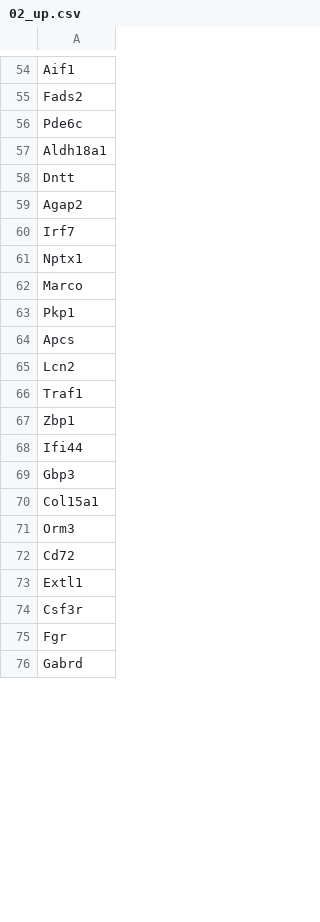
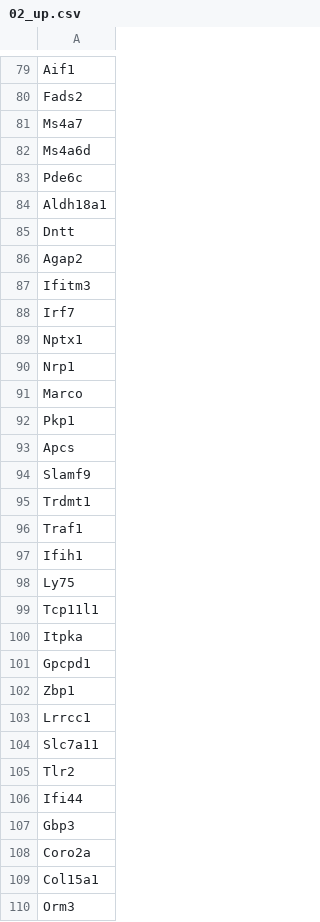
Before and after one commit to timcyu/ETV007-time-course, a CSV file: processed_data/degenes/02_up.csv, drawn as a sheet; only a part is shown, gaps mark what is left out; the shorter side is filled out with more unchanged rows; the diff covers the shown part only.

```diff
--- a/processed_data/degenes/02_up.csv
+++ b/processed_data/degenes/02_up.csv
@@ -55,2 +80,4 @@ Aif1
 Fads2
+Ms4a7
+Ms4a6d
 Pde6c
@@ -59,4 +86,6 @@ Dntt
 Agap2
+Ifitm3
 Irf7
 Nptx1
+Nrp1
 Marco
@@ -64,7 +93,17 @@ Pkp1
 Apcs
-Lcn2
+Slamf9
+Trdmt1
 Traf1
+Ifih1
+Ly75
+Tcp11l1
+Itpka
+Gpcpd1
 Zbp1
+Lrrcc1
+Slc7a11
+Tlr2
 Ifi44
 Gbp3
+Coro2a
 Col15a1
```
Also changed, not shown: 126 added rows and 6 edited cells elsewhere in this file, processed_data/degenes/02_and_28_up.csv, processed_data/degenes/02_down.csv, 3 other files.
